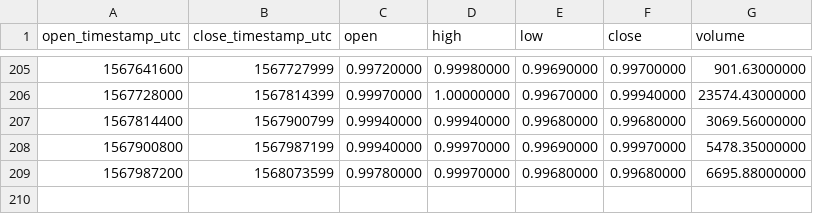
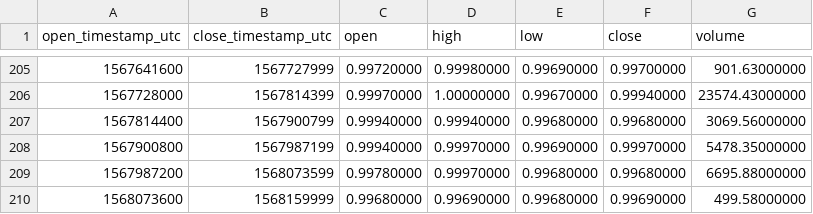
Before and after one commit to cryptobigbro/binance-USDSPAX, a CSV file: binance-USDSPAX-1d.csv, drawn as a sheet; only a part is shown, gaps mark what is left out.

```diff
--- a/binance-USDSPAX-1d.csv
+++ b/binance-USDSPAX-1d.csv
@@ -209 +209,2 @@ open_timestamp_utc,close_timestamp_utc,open,high,low,close,volume
 1567987200,1568073599,0.99780000,0.99970000,0.99680000,0.99680000,6695.88000000
+1568073600,1568159999,0.99680000,0.99690000,0.99680000,0.99690000,499.58000000
```
Also changed, not shown: binance-USDSPAX-1h.csv.
